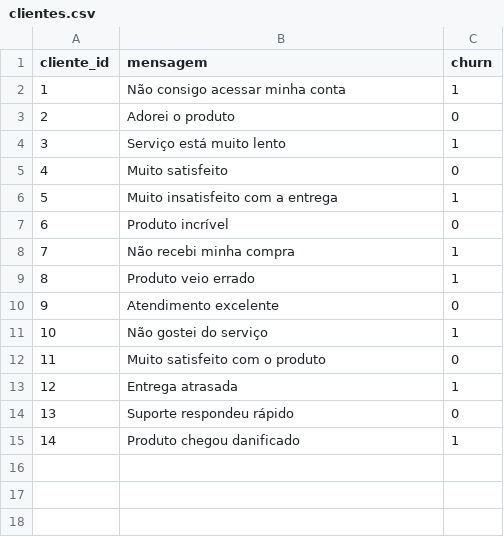
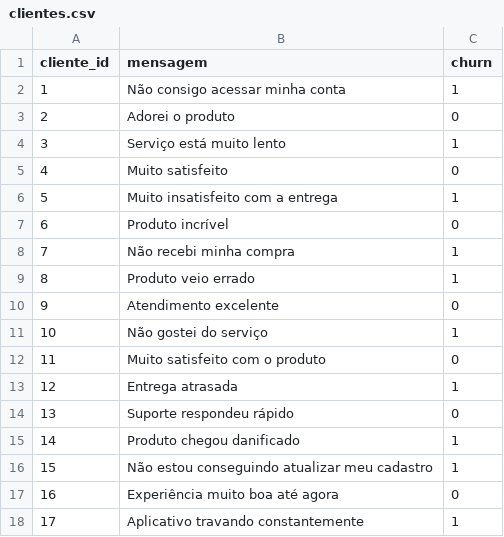
Before and after one commit to boyplay197/churn_web_app, a CSV file: data/clientes.csv, drawn as a sheet; the diff names each change by its address in the sheet, - before the commit and + after, or states it on an @@ line.

Commit message:
Add new client feedback entries to clientes.csv

```diff
--- a/data/clientes.csv
+++ b/data/clientes.csv
+row 16: 15 | Não estou conseguindo atualizar meu cadastro | 1
+row 17: 16 | Experiência muito boa até agora | 0
+row 18: 17 | Aplicativo travando constantemente | 1
```
